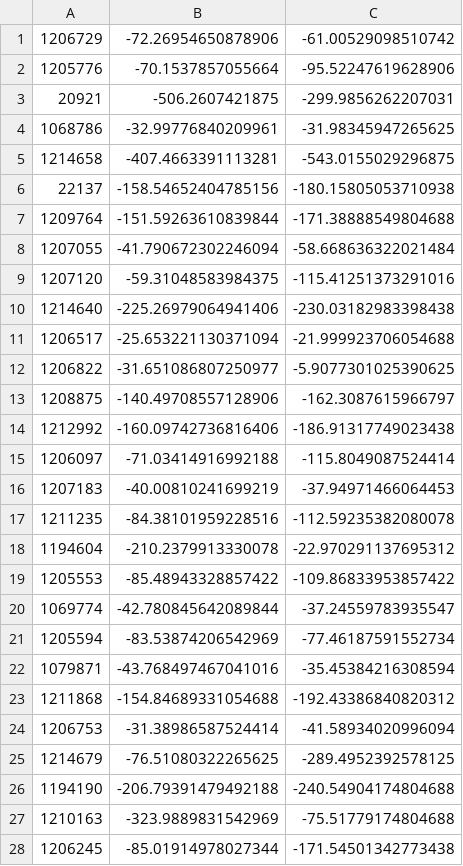
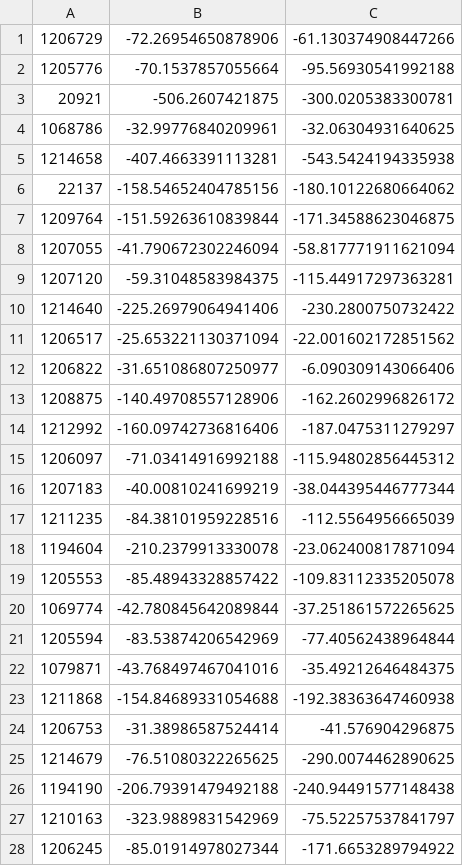
Before and after one commit to X-Chen97/cs182project, a CSV file: test_results.csv, drawn as a sheet; only a part is shown; the diff covers the shown part only.

```diff
--- a/test_results.csv
+++ b/test_results.csv
@@ -1,28 +1,28 @@
-1206729,-72.26954650878906,-61.00529098510742
-1205776,-70.1537857055664,-95.52247619628906
-20921,-506.2607421875,-299.9856262207031
-1068786,-32.99776840209961,-31.98345947265625
-1214658,-407.4663391113281,-543.0155029296875
-22137,-158.54652404785156,-180.15805053710938
-1209764,-151.59263610839844,-171.38888549804688
-1207055,-41.790672302246094,-58.668636322021484
-1207120,-59.31048583984375,-115.41251373291016
-1214640,-225.26979064941406,-230.03182983398438
-1206517,-25.653221130371094,-21.999923706054688
-1206822,-31.651086807250977,-5.9077301025390625
-1208875,-140.49708557128906,-162.3087615966797
-1212992,-160.09742736816406,-186.91317749023438
-1206097,-71.03414916992188,-115.8049087524414
-1207183,-40.00810241699219,-37.94971466064453
-1211235,-84.38101959228516,-112.59235382080078
-1194604,-210.2379913330078,-22.970291137695312
-1205553,-85.48943328857422,-109.86833953857422
-1069774,-42.780845642089844,-37.24559783935547
-1205594,-83.53874206542969,-77.46187591552734
-1079871,-43.768497467041016,-35.45384216308594
-1211868,-154.84689331054688,-192.43386840820312
-1206753,-31.38986587524414,-41.58934020996094
-1214679,-76.51080322265625,-289.4952392578125
-1194190,-206.79391479492188,-240.54904174804688
-1210163,-323.9889831542969,-75.51779174804688
-1206245,-85.01914978027344,-171.54501342773438
+1206729,-72.26954650878906,-61.130374908447266
+1205776,-70.1537857055664,-95.56930541992188
+20921,-506.2607421875,-300.0205383300781
+1068786,-32.99776840209961,-32.06304931640625
+1214658,-407.4663391113281,-543.5424194335938
+22137,-158.54652404785156,-180.10122680664062
+1209764,-151.59263610839844,-171.34588623046875
+1207055,-41.790672302246094,-58.817771911621094
+1207120,-59.31048583984375,-115.44917297363281
+1214640,-225.26979064941406,-230.2800750732422
+1206517,-25.653221130371094,-22.001602172851562
+1206822,-31.651086807250977,-6.090309143066406
+1208875,-140.49708557128906,-162.2602996826172
+1212992,-160.09742736816406,-187.0475311279297
+1206097,-71.03414916992188,-115.94802856445312
+1207183,-40.00810241699219,-38.044395446777344
+1211235,-84.38101959228516,-112.5564956665039
+1194604,-210.2379913330078,-23.062400817871094
+1205553,-85.48943328857422,-109.83112335205078
+1069774,-42.780845642089844,-37.251861572265625
+1205594,-83.53874206542969,-77.40562438964844
+1079871,-43.768497467041016,-35.49212646484375
+1211868,-154.84689331054688,-192.38363647460938
+1206753,-31.38986587524414,-41.576904296875
+1214679,-76.51080322265625,-290.0074462890625
+1194190,-206.79391479492188,-240.94491577148438
+1210163,-323.9889831542969,-75.52257537841797
+1206245,-85.01914978027344,-171.6653289794922
```
Also changed, not shown: 39 edited cells elsewhere in this file, 4 other files.
